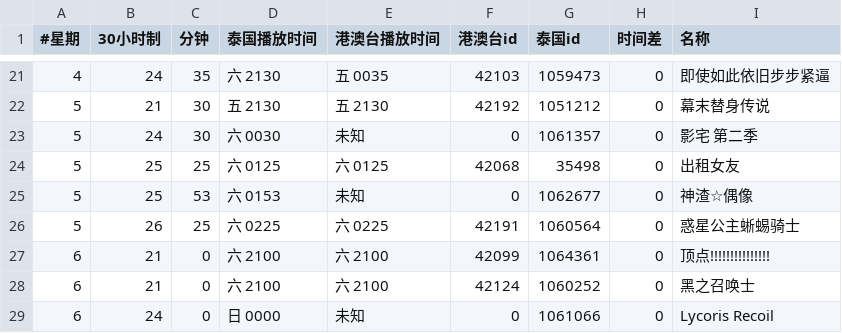
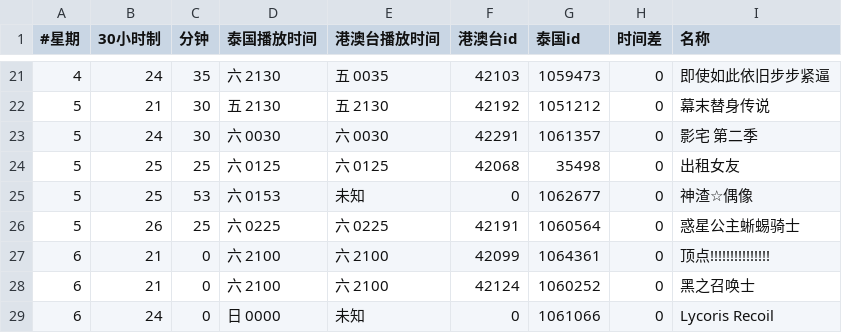
Before and after one commit to david082321/FurrySub, a CSV file: list.csv, drawn as a sheet; only a part is shown, gaps mark what is left out.

Commit message:
Update list.csv

```diff
--- a/list.csv
+++ b/list.csv
@@ -22,3 +22,3 @@
 5,21,30,五 2130,五 2130,42192,1051212,0,幕末替身传说
-5,24,30,六 0030,未知,0,1061357,0,影宅 第二季
+5,24,30,六 0030,六 0030,42291,1061357,0,影宅 第二季
 5,25,25,六 0125,六 0125,42068,35498,0,出租女友
```
